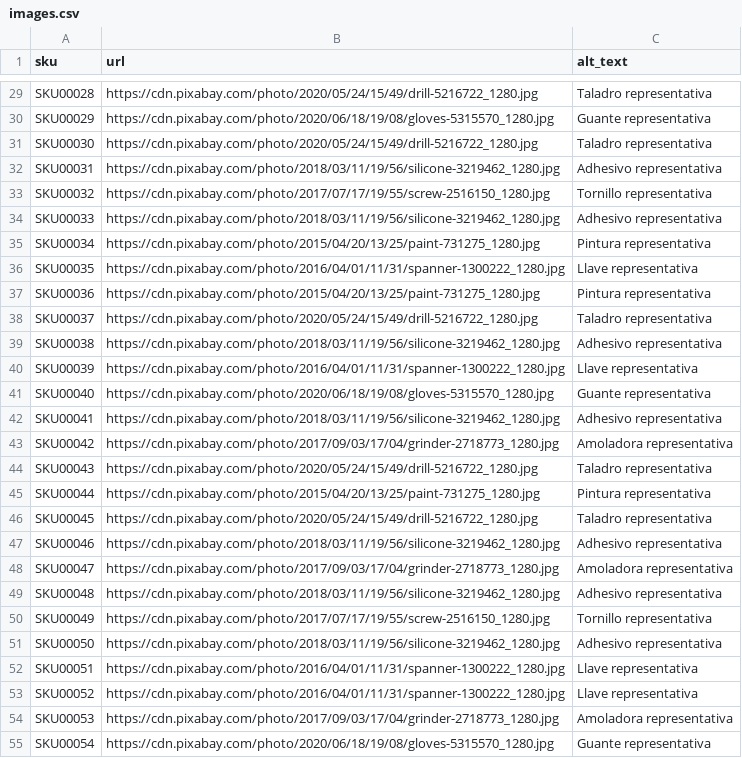
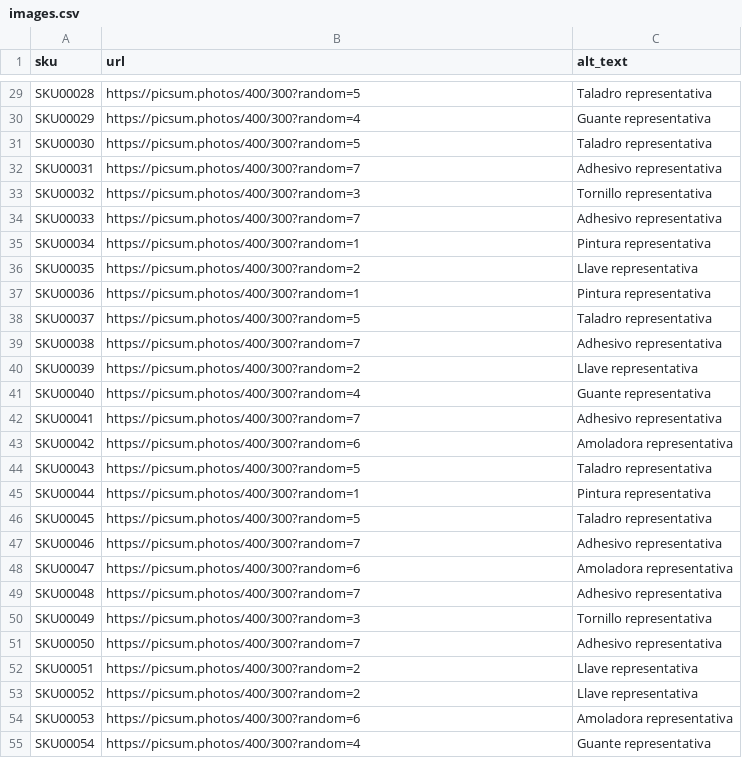
Before and after one commit to dasafo/Macroferro, a CSV file: init_db_scripts/csv_data/images.csv, drawn as a sheet; only a part is shown, gaps mark what is left out; the diff covers the shown part only; the diff names each change by its address in the sheet, - before the commit and + after, or states it on an @@ line.

```diff
--- a/init_db_scripts/csv_data/images.csv
+++ b/init_db_scripts/csv_data/images.csv
-B29 (url): https://cdn.pixabay.com/photo/2020/05/24/15/49/drill-5216722_1280.jpg
+B29 (url): https://picsum.photos/400/300?random=5
-B30 (url): https://cdn.pixabay.com/photo/2020/06/18/19/08/gloves-5315570_1280.jpg
+B30 (url): https://picsum.photos/400/300?random=4
-B31 (url): https://cdn.pixabay.com/photo/2020/05/24/15/49/drill-5216722_1280.jpg
+B31 (url): https://picsum.photos/400/300?random=5
-B32 (url): https://cdn.pixabay.com/photo/2018/03/11/19/56/silicone-3219462_1280.jpg
+B32 (url): https://picsum.photos/400/300?random=7
-B33 (url): https://cdn.pixabay.com/photo/2017/07/17/19/55/screw-2516150_1280.jpg
+B33 (url): https://picsum.photos/400/300?random=3
-B34 (url): https://cdn.pixabay.com/photo/2018/03/11/19/56/silicone-3219462_1280.jpg
+B34 (url): https://picsum.photos/400/300?random=7
-B35 (url): https://cdn.pixabay.com/photo/2015/04/20/13/25/paint-731275_1280.jpg
+B35 (url): https://picsum.photos/400/300?random=1
-B36 (url): https://cdn.pixabay.com/photo/2016/04/01/11/31/spanner-1300222_1280.jpg
+B36 (url): https://picsum.photos/400/300?random=2
-B37 (url): https://cdn.pixabay.com/photo/2015/04/20/13/25/paint-731275_1280.jpg
+B37 (url): https://picsum.photos/400/300?random=1
-B38 (url): https://cdn.pixabay.com/photo/2020/05/24/15/49/drill-5216722_1280.jpg
+B38 (url): https://picsum.photos/400/300?random=5
-B39 (url): https://cdn.pixabay.com/photo/2018/03/11/19/56/silicone-3219462_1280.jpg
+B39 (url): https://picsum.photos/400/300?random=7
-B40 (url): https://cdn.pixabay.com/photo/2016/04/01/11/31/spanner-1300222_1280.jpg
+B40 (url): https://picsum.photos/400/300?random=2
-B41 (url): https://cdn.pixabay.com/photo/2020/06/18/19/08/gloves-5315570_1280.jpg
+B41 (url): https://picsum.photos/400/300?random=4
-B42 (url): https://cdn.pixabay.com/photo/2018/03/11/19/56/silicone-3219462_1280.jpg
+B42 (url): https://picsum.photos/400/300?random=7
-B43 (url): https://cdn.pixabay.com/photo/2017/09/03/17/04/grinder-2718773_1280.jpg
+B43 (url): https://picsum.photos/400/300?random=6
-B44 (url): https://cdn.pixabay.com/photo/2020/05/24/15/49/drill-5216722_1280.jpg
+B44 (url): https://picsum.photos/400/300?random=5
-B45 (url): https://cdn.pixabay.com/photo/2015/04/20/13/25/paint-731275_1280.jpg
+B45 (url): https://picsum.photos/400/300?random=1
-B46 (url): https://cdn.pixabay.com/photo/2020/05/24/15/49/drill-5216722_1280.jpg
+B46 (url): https://picsum.photos/400/300?random=5
-B47 (url): https://cdn.pixabay.com/photo/2018/03/11/19/56/silicone-3219462_1280.jpg
+B47 (url): https://picsum.photos/400/300?random=7
-B48 (url): https://cdn.pixabay.com/photo/2017/09/03/17/04/grinder-2718773_1280.jpg
+B48 (url): https://picsum.photos/400/300?random=6
-B49 (url): https://cdn.pixabay.com/photo/2018/03/11/19/56/silicone-3219462_1280.jpg
+B49 (url): https://picsum.photos/400/300?random=7
-B50 (url): https://cdn.pixabay.com/photo/2017/07/17/19/55/screw-2516150_1280.jpg
+B50 (url): https://picsum.photos/400/300?random=3
-B51 (url): https://cdn.pixabay.com/photo/2018/03/11/19/56/silicone-3219462_1280.jpg
+B51 (url): https://picsum.photos/400/300?random=7
-B52:B53 (url): https://cdn.pixabay.com/photo/2016/04/01/11/31/spanner-1300222_1280.jpg
+B52:B53 (url): https://picsum.photos/400/300?random=2
-B54 (url): https://cdn.pixabay.com/photo/2017/09/03/17/04/grinder-2718773_1280.jpg
+B54 (url): https://picsum.photos/400/300?random=6
-B55 (url): https://cdn.pixabay.com/photo/2020/06/18/19/08/gloves-5315570_1280.jpg
+B55 (url): https://picsum.photos/400/300?random=4
```
Also changed, not shown: 173 edited cells elsewhere in this file, init_db_scripts/csv_data/categories.csv, init_db_scripts/csv_data/clients.csv, 6 other files.
